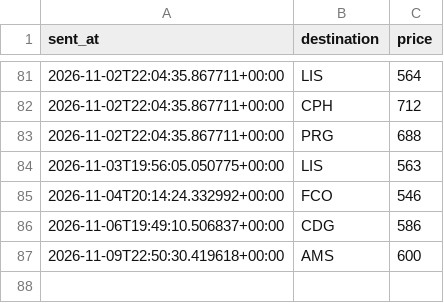
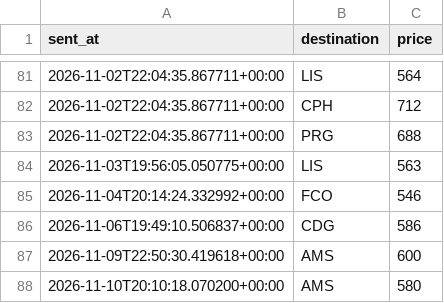
Before and after one commit to abhish05-prog/flight-tracker, a CSV file: data/alerts.csv, drawn as a sheet; only a part is shown, gaps mark what is left out; the diff names each change by its address in the sheet, - before the commit and + after, or states it on an @@ line.

```diff
--- a/data/alerts.csv
+++ b/data/alerts.csv
+row 88: 2026-11-10T20:10:18.070200+00:00 | AMS | 580
```
Also changed, not shown: data/history.csv, 2 other files.
